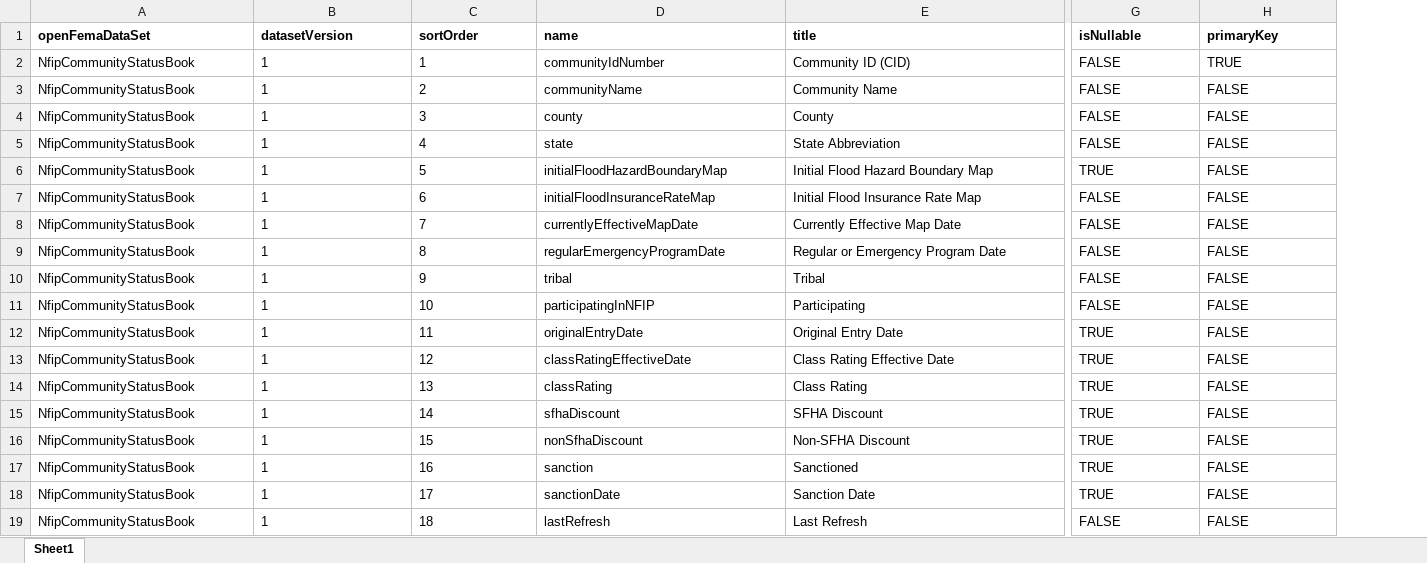
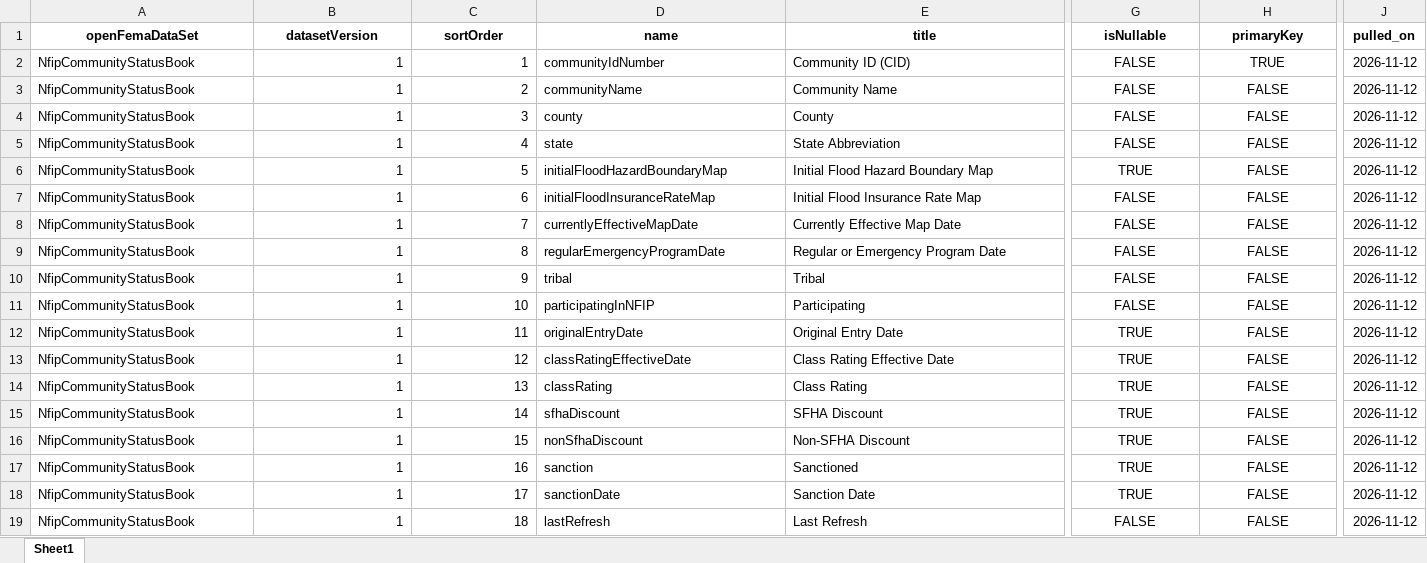
Before and after one commit to jmsebastiancarino/Probabilistic-Model-for-Non-Life-Insurance-Flood-Risk, an Excel workbook: docs/data_dictionary/fema_NfipCommunityStatusBook_v1.xlsx, sheet Sheet1, drawn as a sheet; only a part is shown, gaps mark what is left out; values as stored, in another font and other column widths than the file's, no borders; the diff covers the shown part only; the diff names each change by its address in the sheet, - before the commit and + after, or states it on an @@ line.

Commit message:
Update fema_NfipCommunityStatusBook_v1.xlsx

```diff
--- a/docs/data_dictionary/fema_NfipCommunityStatusBook_v1.xlsx (sheet Sheet1)
+++ b/docs/data_dictionary/fema_NfipCommunityStatusBook_v1.xlsx (sheet Sheet1)
+column J (pulled_on), rows 2-19: all 2026-11-12
-A1:H1 alignment: left
+A1:H1 alignment: center
-B2:C19 alignment: left
+B2:C19 alignment: right
-G2:H19 alignment: left
+G2:H19 alignment: center
```
Also changed, not shown: cell formats elsewhere in this sheet.
